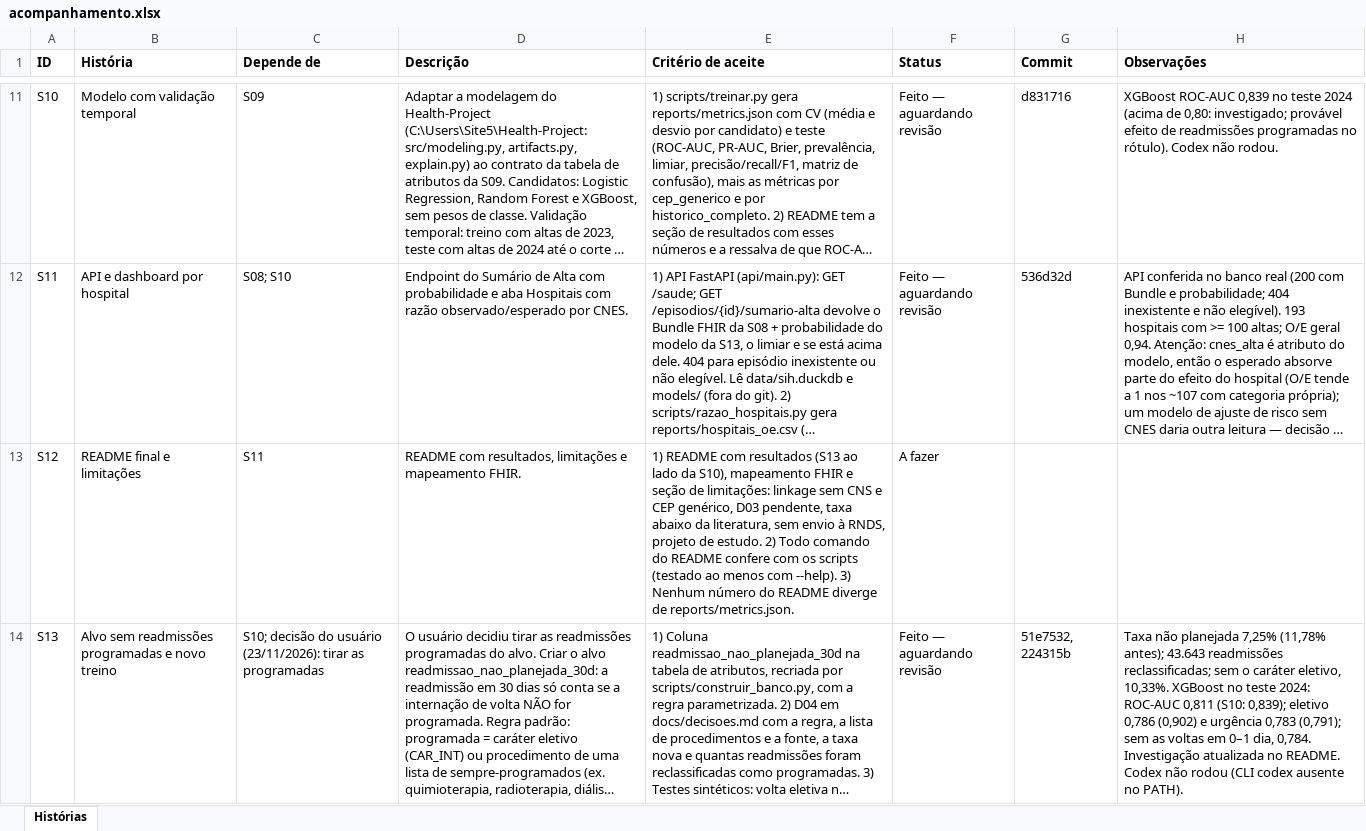
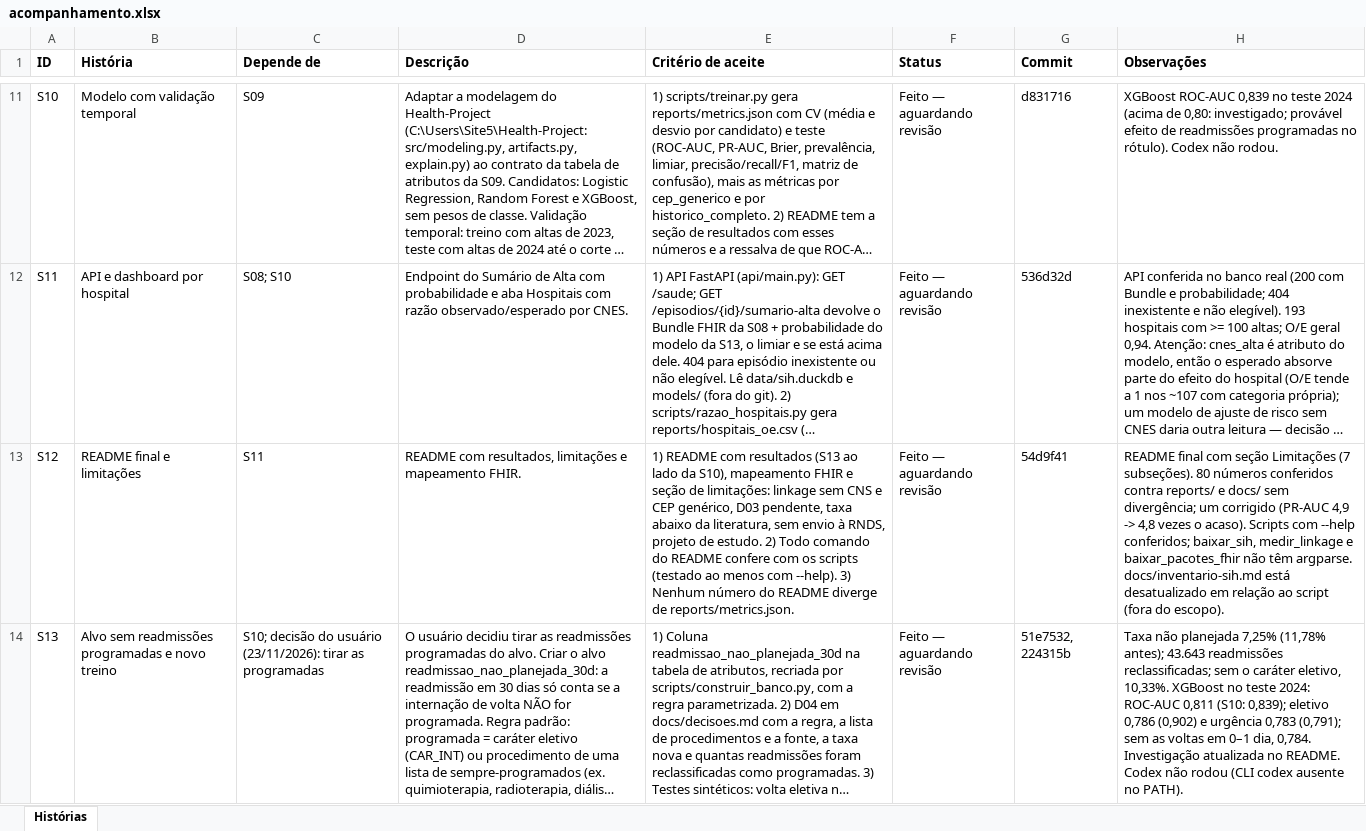
Before and after one commit to P4d1lh4/readmissao-sus, an Excel workbook: docs/acompanhamento.xlsx, sheet Histórias, drawn as a sheet; only a part is shown, gaps mark what is left out; long unchanged cells end in …; values as stored, in another font and other column widths than the file's, no borders; the diff names each change by its address in the sheet, - before the commit and + after, or states it on an @@ line.

Commit message:
chore: atualiza plano (S12)

```diff
--- a/docs/acompanhamento.xlsx (sheet Histórias)
+++ b/docs/acompanhamento.xlsx (sheet Histórias)
-F13 (Status): A fazer
+F13 (Status): Feito — aguardando revisão
-G13 (Commit): (empty)
+G13 (Commit): 54d9f41
-H13 (Observações): (empty)
+H13 (Observações): README final com seção Limitações (7 subseções). 80 números conferidos contra reports/ e docs/ sem divergência; um corrigido (PR-AUC 4,9 -> 4,8 vezes o acaso). Scripts com --help conferidos; baixar_sih, medir_linkage e baixar_pacotes_fhir não têm argparse. docs/inventario-sih.md está desatualizado em relação ao script (fora do escopo).
```
